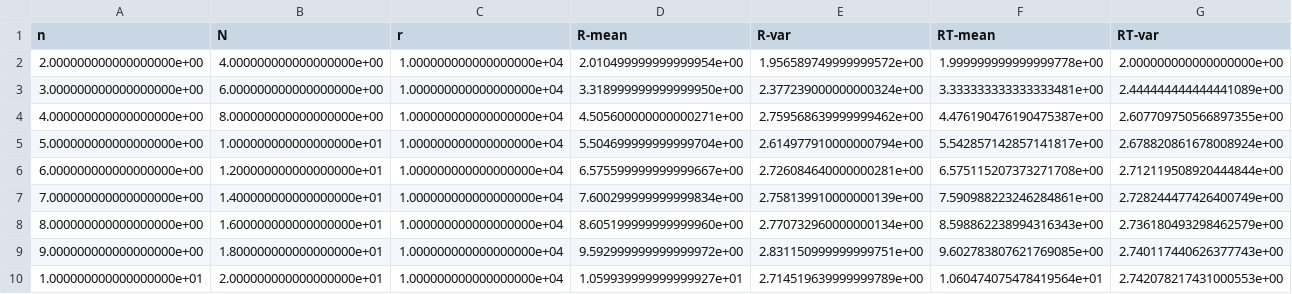
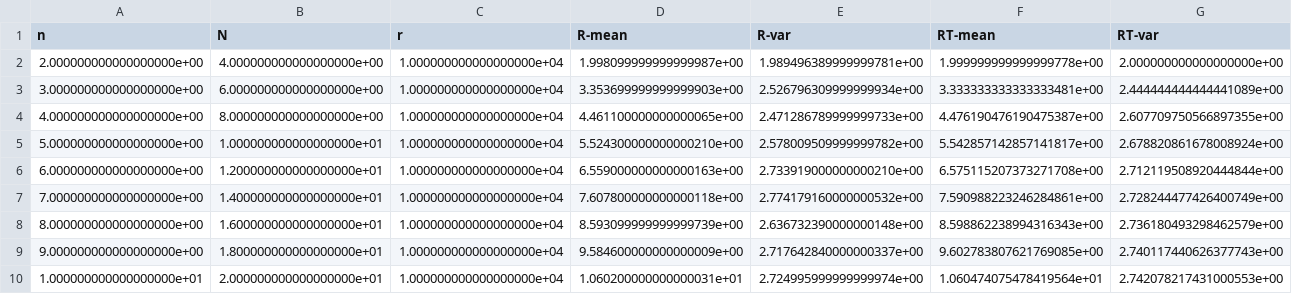
Before and after one commit to rodarima/pyqsim, a CSV file: doc/csv/com_qc.csv, drawn as a sheet.

```diff
--- a/doc/csv/com_qc.csv
+++ b/doc/csv/com_qc.csv
@@ -1,10 +1,10 @@
 n,N,r,R-mean,R-var,RT-mean,RT-var
-2.000000000000000000e+00,4.000000000000000000e+00,1.000000000000000000e+04,2.010499999999999954e+00,1.956589749999999572e+00,1.999999999999999778e+00,2.000000000000000000e+00
-3.000000000000000000e+00,6.000000000000000000e+00,1.000000000000000000e+04,3.318999999999999950e+00,2.377239000000000324e+00,3.333333333333333481e+00,2.444444444444441089e+00
-4.000000000000000000e+00,8.000000000000000000e+00,1.000000000000000000e+04,4.505600000000000271e+00,2.759568639999999462e+00,4.476190476190475387e+00,2.607709750566897355e+00
-5.000000000000000000e+00,1.000000000000000000e+01,1.000000000000000000e+04,5.504699999999999704e+00,2.614977910000000794e+00,5.542857142857141817e+00,2.678820861678008924e+00
-6.000000000000000000e+00,1.200000000000000000e+01,1.000000000000000000e+04,6.575599999999999667e+00,2.726084640000000281e+00,6.575115207373271708e+00,2.712119508920444844e+00
-7.000000000000000000e+00,1.400000000000000000e+01,1.000000000000000000e+04,7.600299999999999834e+00,2.758139910000000139e+00,7.590988223246284861e+00,2.728244477426400749e+00
-8.000000000000000000e+00,1.600000000000000000e+01,1.000000000000000000e+04,8.605199999999999960e+00,2.770732960000000134e+00,8.598862238994316343e+00,2.736180493298462579e+00
-9.000000000000000000e+00,1.800000000000000000e+01,1.000000000000000000e+04,9.592999999999999972e+00,2.831150999999999751e+00,9.602783807621769085e+00,2.740117440626377743e+00
-1.000000000000000000e+01,2.000000000000000000e+01,1.000000000000000000e+04,1.059939999999999927e+01,2.714519639999999789e+00,1.060474075478419564e+01,2.742078217431000553e+00
+2.000000000000000000e+00,4.000000000000000000e+00,1.000000000000000000e+04,1.998099999999999987e+00,1.989496389999999781e+00,1.999999999999999778e+00,2.000000000000000000e+00
+3.000000000000000000e+00,6.000000000000000000e+00,1.000000000000000000e+04,3.353699999999999903e+00,2.526796309999999934e+00,3.333333333333333481e+00,2.444444444444441089e+00
+4.000000000000000000e+00,8.000000000000000000e+00,1.000000000000000000e+04,4.461100000000000065e+00,2.471286789999999733e+00,4.476190476190475387e+00,2.607709750566897355e+00
+5.000000000000000000e+00,1.000000000000000000e+01,1.000000000000000000e+04,5.524300000000000210e+00,2.578009509999999782e+00,5.542857142857141817e+00,2.678820861678008924e+00
+6.000000000000000000e+00,1.200000000000000000e+01,1.000000000000000000e+04,6.559000000000000163e+00,2.733919000000000210e+00,6.575115207373271708e+00,2.712119508920444844e+00
+7.000000000000000000e+00,1.400000000000000000e+01,1.000000000000000000e+04,7.607800000000000118e+00,2.774179160000000532e+00,7.590988223246284861e+00,2.728244477426400749e+00
+8.000000000000000000e+00,1.600000000000000000e+01,1.000000000000000000e+04,8.593099999999999739e+00,2.636732390000000148e+00,8.598862238994316343e+00,2.736180493298462579e+00
+9.000000000000000000e+00,1.800000000000000000e+01,1.000000000000000000e+04,9.584600000000000009e+00,2.717642840000000337e+00,9.602783807621769085e+00,2.740117440626377743e+00
+1.000000000000000000e+01,2.000000000000000000e+01,1.000000000000000000e+04,1.060200000000000031e+01,2.724995999999999974e+00,1.060474075478419564e+01,2.742078217431000553e+00
```
Also changed, not shown: doc/csv/table_cpu.csv, 11 other files.
